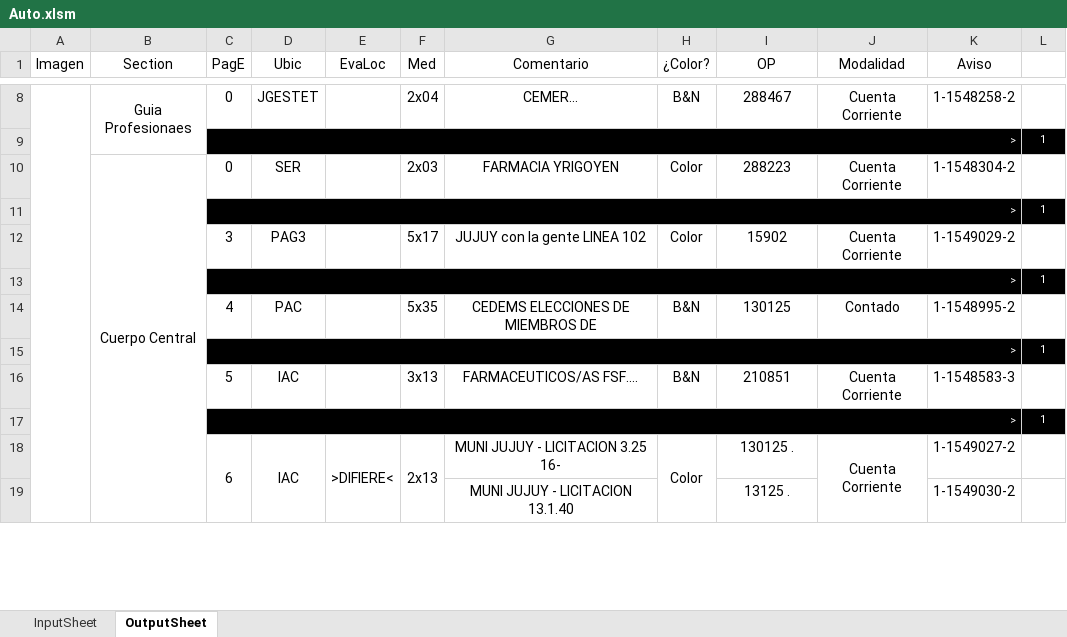
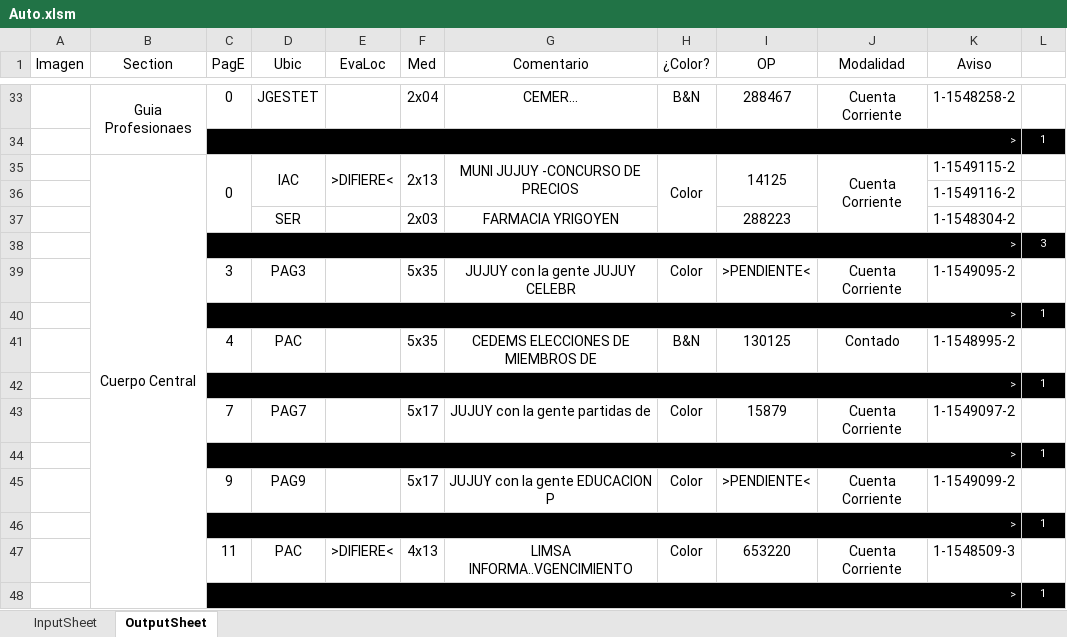
Before and after one commit to zherar7ordoya/xMSO-Excel, an Excel workbook: Auto.xlsm, sheet OutputSheet, drawn as a sheet; only a part is shown, gaps mark what is left out; values as stored, in another font and other column widths than the file's, no borders; conditional formats not drawn; removed rows and columns are numbered as before the commit, all else as after; the diff covers the shown part only; the diff names each change by its address in the sheet, - before the commit and + after, or states it on an @@ line.

```diff
--- a/Auto.xlsm (sheet OutputSheet)
+++ b/Auto.xlsm (sheet OutputSheet)
-A8:A61 merged
+row 35:  | Cuerpo Central | 0 | IAC | >DIFIERE< | 2x13 | MUNI JUJUY -CONCURSO DE PRECIOS | Color | 14125 | Cuenta Corriente | 1-1549115-2 | 1
+row 36:  |  |  |  |  |  |  |  |  |  | 1-1549116-2 | 1
-B37 (Section): Cuerpo Central
+B37 (Section): (empty)
-B10:B55 merged
-C37 (PagE): 0
+C37 (PagE): (empty)
-H37 (¿Color?): Color
+H37 (¿Color?): (empty)
-J37 (Modalidad): Cuenta Corriente
+J37 (Modalidad): (empty)
@@ row 11 moved to row 9: > @@
+row 38:  |  | > |  |  |  |  |  |  |  |  | 3
-F39 (Med): 5x17
+F39 (Med): 5x35
-G39 (Comentario): JUJUY con la gente LINEA 102
+G39 (Comentario): JUJUY con la gente JUJUY CELEBR
-I39 (OP): 15902
+I39 (OP): >PENDIENTE<
-K39 (Aviso): 1-1549029-2
+K39 (Aviso): 1-1549095-2
-row 16:  |  | 5 | IAC |  | 3x13 | FARMACEUTICOS/AS FSF.... | B&N | 210851 | Cuenta Corriente | 1-1548583-3 | 1
+row 43:  |  | 7 | PAG7 |  | 5x17 | JUJUY con la gente partidas de | Color | 15879 | Cuenta Corriente | 1-1549097-2 | 1
+row 45:  |  | 9 | PAG9 |  | 5x17 | JUJUY con la gente EDUCACION P | Color | >PENDIENTE< | Cuenta Corriente | 1-1549099-2 | 1
@@ row 30 moved to row 46: > @@
-C47 (PagE): 6
+C47 (PagE): 11
-C18:C19 merged
-D47 (Ubic): IAC
+D47 (Ubic): PAC
-D18:D19 merged
-E18:E19 merged
-F47 (Med): 2x13
+F47 (Med): 4x13
-F18:F19 merged
-G47 (Comentario): MUNI JUJUY - LICITACION 3.25 16-
+G47 (Comentario): LIMSA INFORMA..VGENCIMIENTO
-H18:H19 merged
-I47 (OP): 130125 .
+I47 (OP): 653220
-J18:J19 merged
-K47 (Aviso): 1-1549027-2
+K47 (Aviso): 1-1548509-3
-row 19:  |  |  |  |  |  | MUNI JUJUY - LICITACION 13.1.40 |  | 13125 . |  | 1-1549030-2 | 1
@@ row 32 moved to row 48: > @@
```
Also changed, not shown: 28 added rows, 28 removed rows, 7 moved rows, 10 edited cells and merged cells elsewhere in this sheet, hidden cells.
